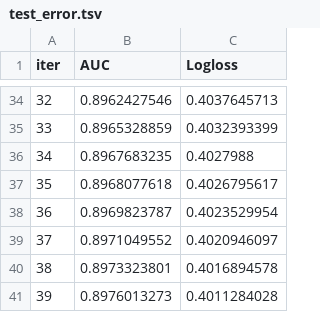
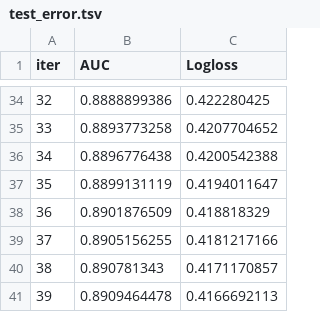
Before and after one commit to Jair-Ai/arvatoKaggle, a TSV file: catboost_info/test_error.tsv, drawn as a sheet; only a part is shown, gaps mark what is left out; the diff covers the shown part only.

```diff
--- a/catboost_info/test_error.tsv
+++ b/catboost_info/test_error.tsv
@@ -34,8 +34,8 @@ iter	AUC	Logloss
-32	0.8962427546	0.4037645713
-33	0.8965328859	0.4032393399
-34	0.8967683235	0.4027988
-35	0.8968077618	0.4026795617
-36	0.8969823787	0.4023529954
-37	0.8971049552	0.4020946097
-38	0.8973323801	0.4016894578
-39	0.8976013273	0.4011284028
+32	0.8888899386	0.422280425
+33	0.8893773258	0.4207704652
+34	0.8896776438	0.4200542388
+35	0.8899131119	0.4194011647
+36	0.8901876509	0.418818329
+37	0.8905156255	0.4181217166
+38	0.890781343	0.4171170857
+39	0.8909464478	0.4166692113
```
Also changed, not shown: 64 edited cells elsewhere in this file, catboost_info/learn_error.tsv, catboost_info/time_left.tsv, 19 other files.
